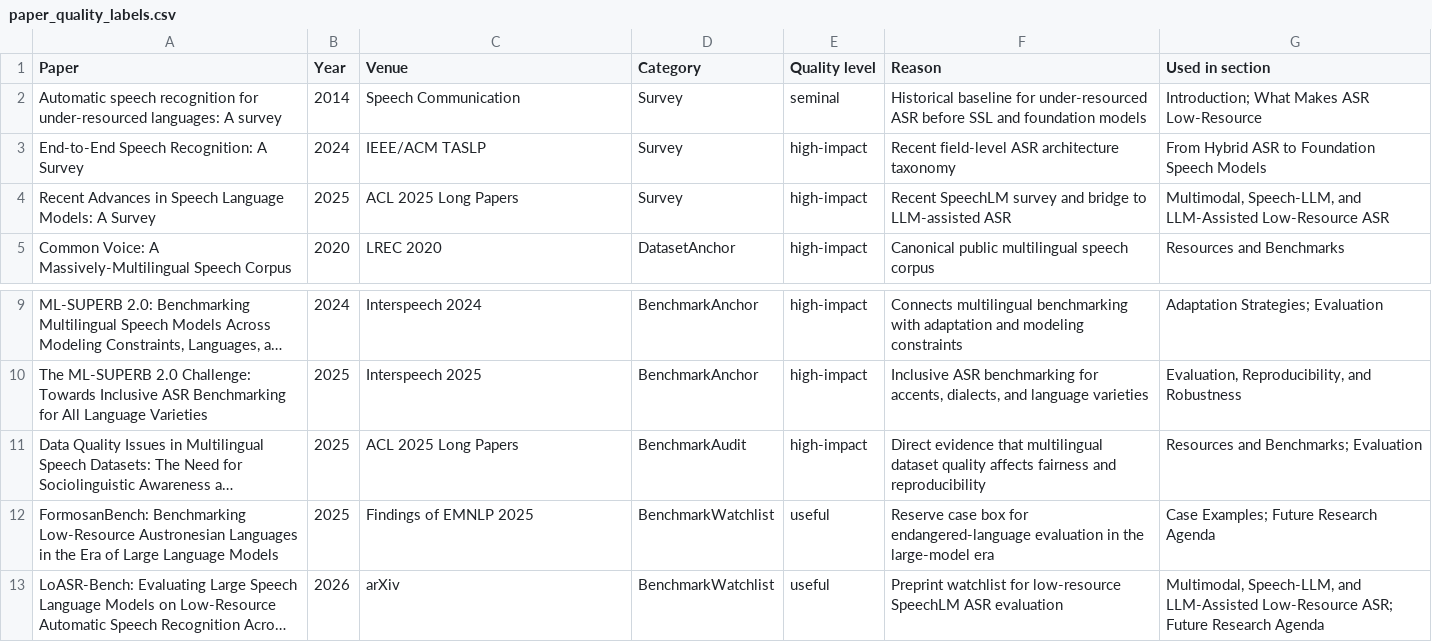
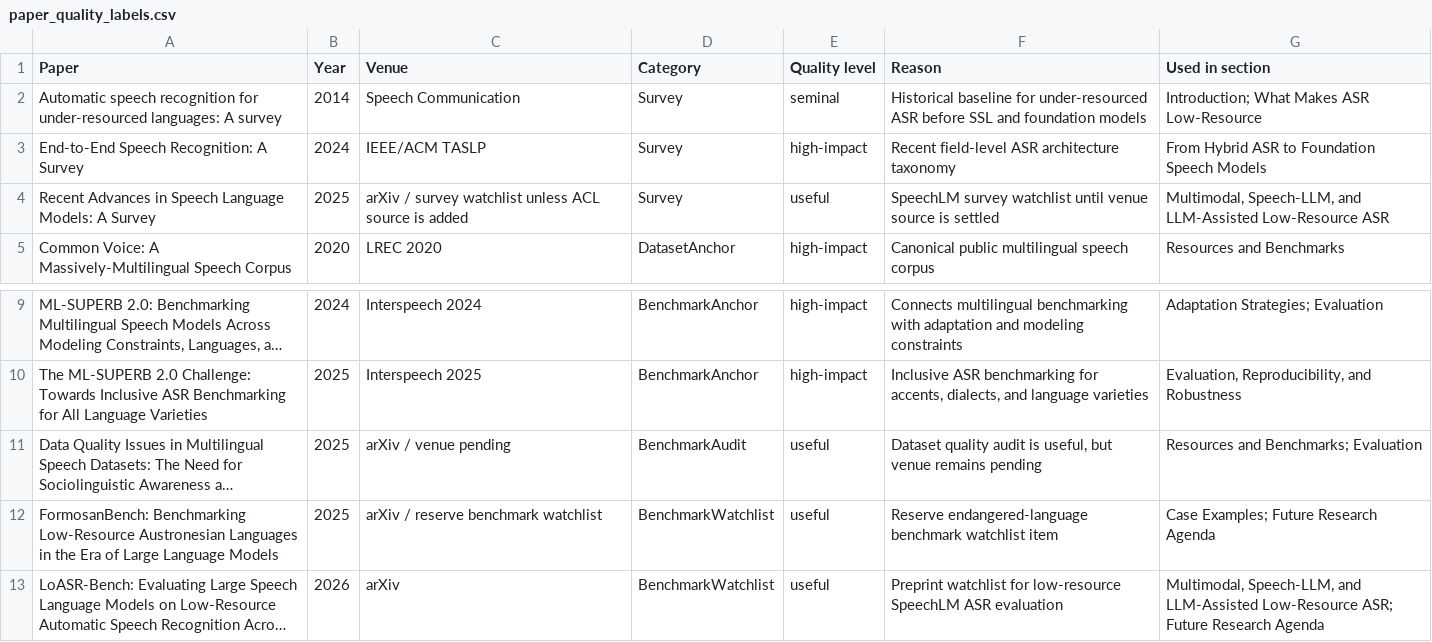
Before and after one commit to asmatkhan925/AIR_review, a CSV file: 02_literature_search/paper_quality_labels.csv, drawn as a sheet; only a part is shown, gaps mark what is left out; long unchanged cells end in …; the diff names each change by its address in the sheet, - before the commit and + after, or states it on an @@ line.

```diff
--- a/02_literature_search/paper_quality_labels.csv
+++ b/02_literature_search/paper_quality_labels.csv
-C4 (Venue): ACL 2025 Long Papers
+C4 (Venue): arXiv / survey watchlist unless ACL source is added
-E4 (Quality level): high-impact
+E4 (Quality level): useful
-F4 (Reason): Recent SpeechLM survey and bridge to LLM-assisted ASR
+F4 (Reason): SpeechLM survey watchlist until venue source is settled
-C11 (Venue): ACL 2025 Long Papers
+C11 (Venue): arXiv / venue pending
-E11 (Quality level): high-impact
+E11 (Quality level): useful
-F11 (Reason): Direct evidence that multilingual dataset quality affects fairness and reproducibility
+F11 (Reason): Dataset quality audit is useful, but venue remains pending
-C12 (Venue): Findings of EMNLP 2025
+C12 (Venue): arXiv / reserve benchmark watchlist
-F12 (Reason): Reserve case box for endangered-language evaluation in the large-model era
+F12 (Reason): Reserve endangered-language benchmark watchlist item
```
Also changed, not shown: 02_literature_search/screening_log.csv, 03_references/citation_verification_log.csv, 2 other files.
